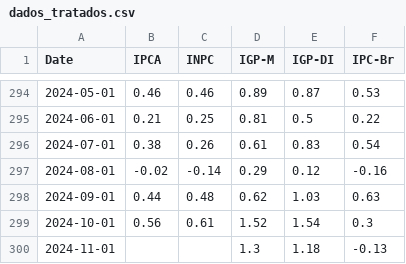
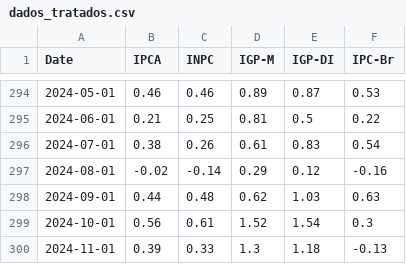
Before and after one commit to Vergiel-a/automatizacao, a CSV file: dados_tratados.csv, drawn as a sheet; only a part is shown, gaps mark what is left out.

```diff
--- a/dados_tratados.csv
+++ b/dados_tratados.csv
@@ -299,2 +299,2 @@ Date,IPCA,INPC,IGP-M,IGP-DI,IPC-Br
 2024-10-01,0.56,0.61,1.52,1.54,0.3
-2024-11-01,,,1.3,1.18,-0.13
+2024-11-01,0.39,0.33,1.3,1.18,-0.13
```
